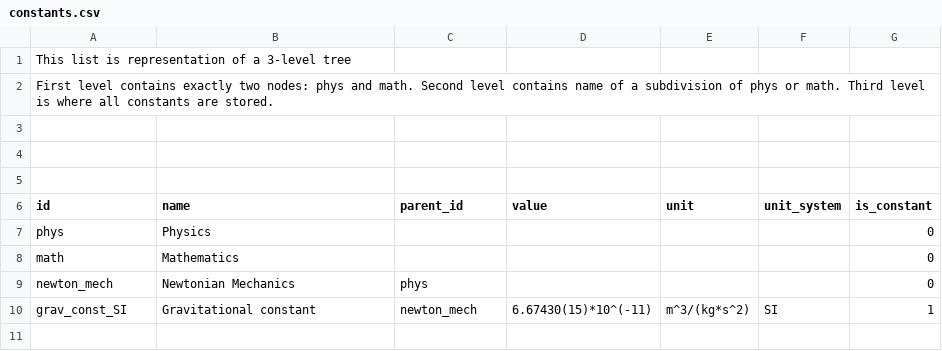
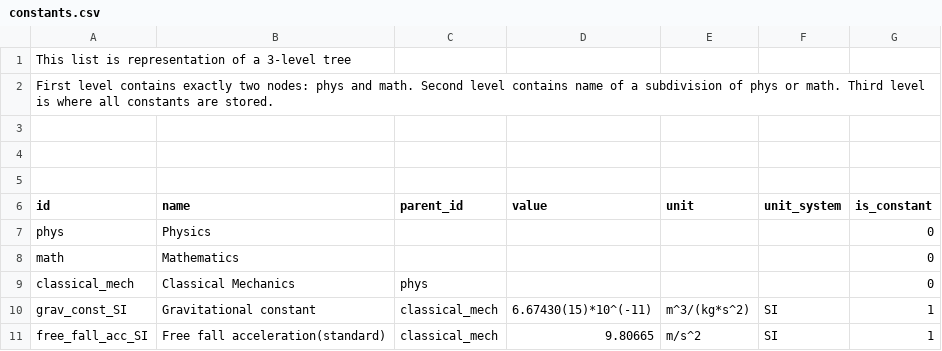
Before and after one commit to qutluq/constants_list_bot, a CSV file: data/constants.csv, drawn as a sheet.

```diff
--- a/data/constants.csv
+++ b/data/constants.csv
@@ -8,3 +8,4 @@ phys,Physics,,,,,0
 math,Mathematics,,,,,0
-newton_mech,Newtonian Mechanics,phys,,,,0
-grav_const_SI,Gravitational constant,newton_mech,6.67430(15)*10^(-11),m^3/(kg*s^2),SI,1
+classical_mech,Classical Mechanics,phys,,,,0
+grav_const_SI,Gravitational constant,classical_mech,6.67430(15)*10^(-11),m^3/(kg*s^2),SI,1
+free_fall_acc_SI,Free fall acceleration(standard),classical_mech,9.80665,m/s^2,SI,1
```
Also changed, not shown: 1 other file.
